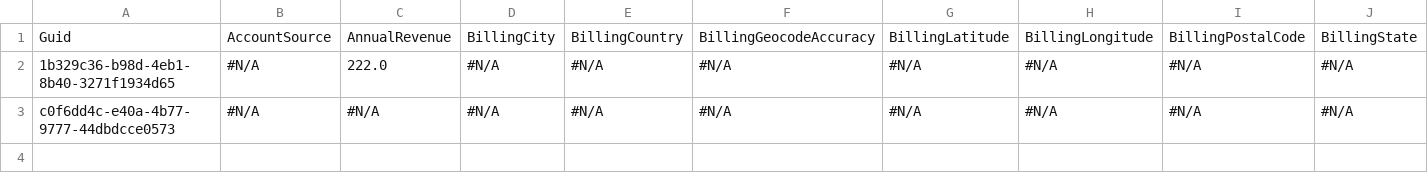
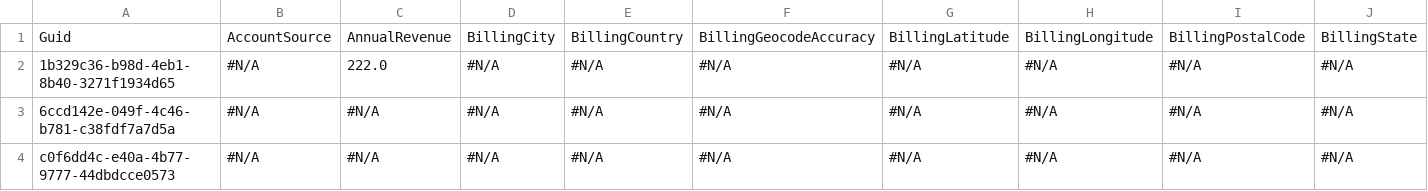
Before and after one commit to Prodlymoover/CPQTest11, a CSV file: Account.csv, drawn as a sheet; only a part is shown; rows hold the shown columns only; the diff names each change by its address in the sheet, - before the commit and + after, or states it on an @@ line.

```diff
--- a/Account.csv
+++ b/Account.csv
+row 3: 6ccd142e-049f-4c46-b781-c38fdf7a7d5a | #N/A | #N/A | #N/A | #N/A | #N/A | #N/A | #N/A | #N/A | #N/A
```
Also changed, not shown: Asset.csv, Case.csv, 3 other files.
